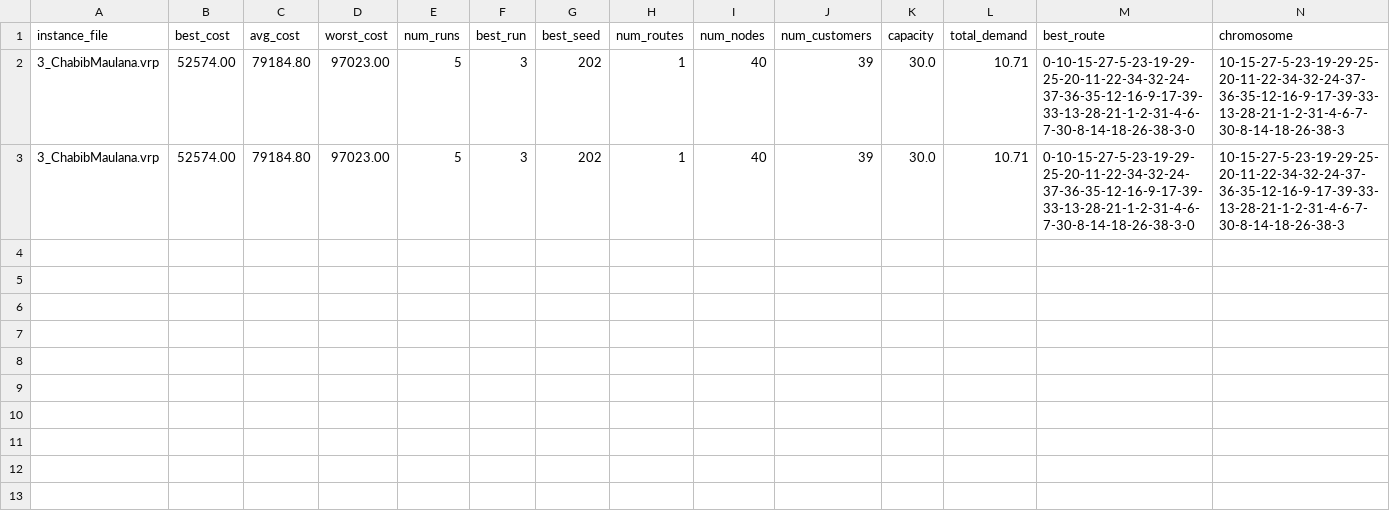
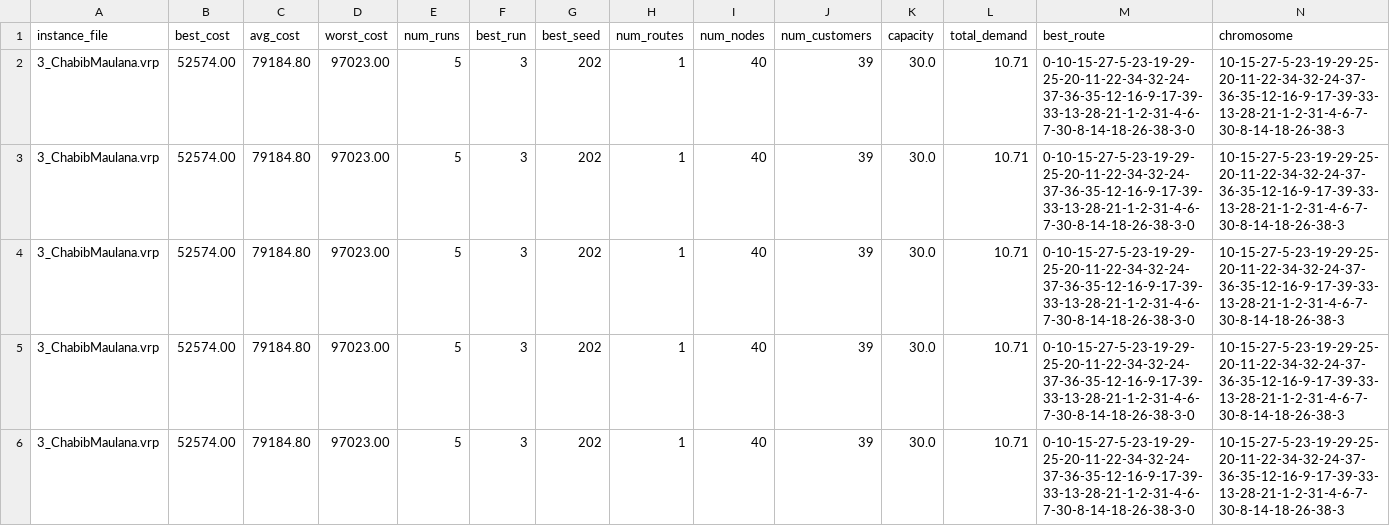
Before and after one commit to dzaky-pr/fp-soft-computing, a CSV file: 3_ChabibMaulana_tabu_summary.csv, drawn as a sheet; only a part is shown; rows hold the shown columns only; the diff names each change by its address in the sheet, - before the commit and + after, or states it on an @@ line.

```diff
--- a/3_ChabibMaulana_tabu_summary.csv
+++ b/3_ChabibMaulana_tabu_summary.csv
+row 4: 3_ChabibMaulana.vrp | 52574.00 | 79184.80 | 97023.00 | 5 | 3 | 202 | 1 | 40 | 39 | 30.0 | 10.71 | 0-10-15-27-5-23-19-29-25-20-11-22-34-32-24-37-36-35-12-16-9-17-39-33-13-28-21-1-2-31-4-6-7-30-8-14-18-26-38-3-0 | 10-15-27-5-23-19-29-25-20-11-22-34-32-24-37-36-35-12-16-9-17-39-33-13-28-21-1-2-31-4-6-7-30-8-14-18-26-38-3
+row 5: 3_ChabibMaulana.vrp | 52574.00 | 79184.80 | 97023.00 | 5 | 3 | 202 | 1 | 40 | 39 | 30.0 | 10.71 | 0-10-15-27-5-23-19-29-25-20-11-22-34-32-24-37-36-35-12-16-9-17-39-33-13-28-21-1-2-31-4-6-7-30-8-14-18-26-38-3-0 | 10-15-27-5-23-19-29-25-20-11-22-34-32-24-37-36-35-12-16-9-17-39-33-13-28-21-1-2-31-4-6-7-30-8-14-18-26-38-3
+row 6: 3_ChabibMaulana.vrp | 52574.00 | 79184.80 | 97023.00 | 5 | 3 | 202 | 1 | 40 | 39 | 30.0 | 10.71 | 0-10-15-27-5-23-19-29-25-20-11-22-34-32-24-37-36-35-12-16-9-17-39-33-13-28-21-1-2-31-4-6-7-30-8-14-18-26-38-3-0 | 10-15-27-5-23-19-29-25-20-11-22-34-32-24-37-36-35-12-16-9-17-39-33-13-28-21-1-2-31-4-6-7-30-8-14-18-26-38-3
```
Also changed, not shown: 1_FaridFajar_ga_summary.csv, 1_FaridFajar_tabu_summary.csv, 40 other files.
